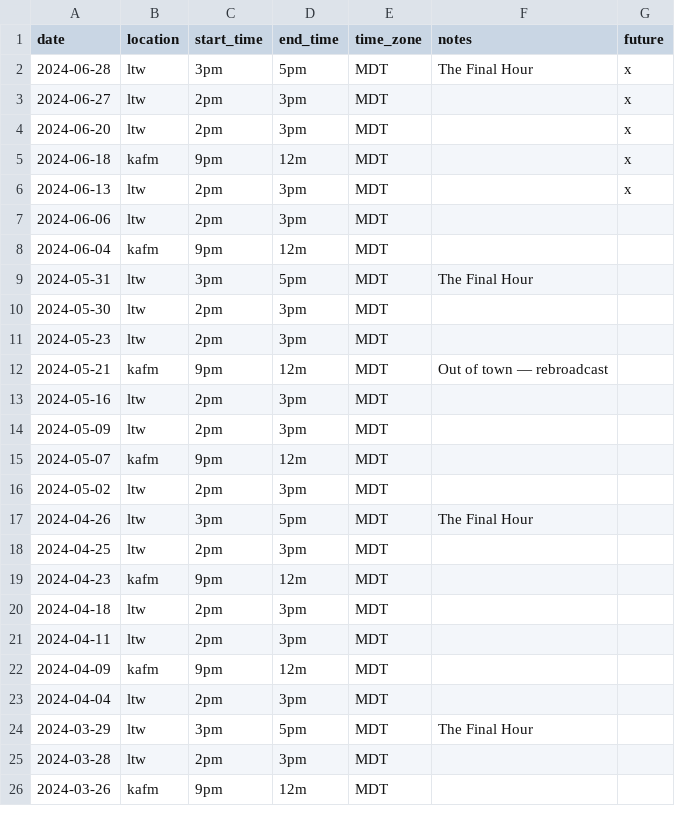
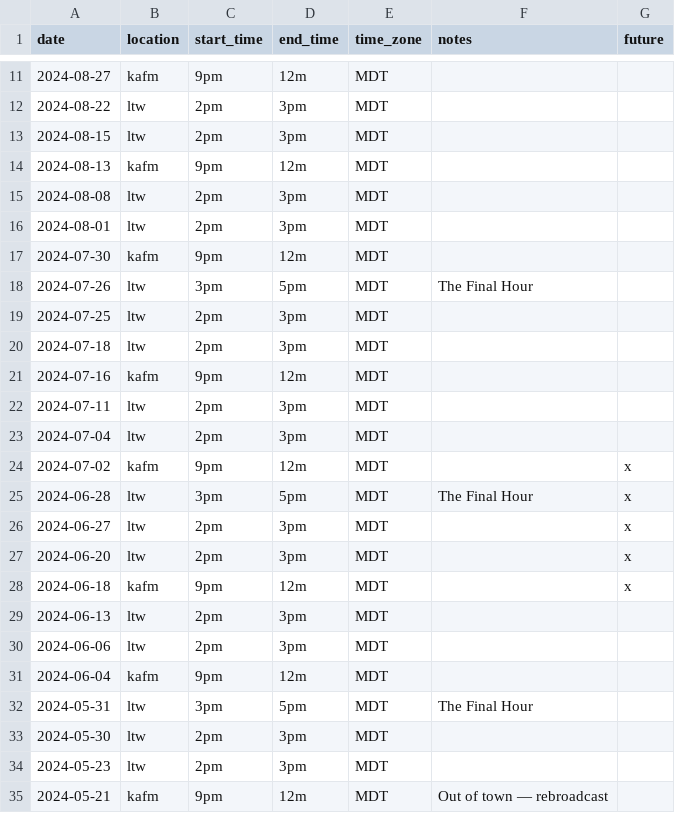
Before and after one commit to ubikorp/lacking.org, a CSV file: _data/schedule.csv, drawn as a sheet; only a part is shown, gaps mark what is left out; the shorter side is filled out with more unchanged rows; the diff covers the shown part only.

```diff
--- a/_data/schedule.csv
+++ b/_data/schedule.csv
@@ -2 +11,15 @@ date,location,start_time,end_time,time_zone,notes,future
+2024-08-27,kafm,9pm,12m,MDT,,
+2024-08-22,ltw,2pm,3pm,MDT,,
+2024-08-15,ltw,2pm,3pm,MDT,,
+2024-08-13,kafm,9pm,12m,MDT,,
+2024-08-08,ltw,2pm,3pm,MDT,,
+2024-08-01,ltw,2pm,3pm,MDT,,
+2024-07-30,kafm,9pm,12m,MDT,,
+2024-07-26,ltw,3pm,5pm,MDT,The Final Hour,
+2024-07-25,ltw,2pm,3pm,MDT,,
+2024-07-18,ltw,2pm,3pm,MDT,,
+2024-07-16,kafm,9pm,12m,MDT,,
+2024-07-11,ltw,2pm,3pm,MDT,,
+2024-07-04,ltw,2pm,3pm,MDT,,
+2024-07-02,kafm,9pm,12m,MDT,,x
 2024-06-28,ltw,3pm,5pm,MDT,The Final Hour,x
@@ -5,3 +28,3 @@ date,location,start_time,end_time,time_zone,notes,future
 2024-06-18,kafm,9pm,12m,MDT,,x
-2024-06-13,ltw,2pm,3pm,MDT,,x
+2024-06-13,ltw,2pm,3pm,MDT,,
 2024-06-06,ltw,2pm,3pm,MDT,,
```
Also changed, not shown: 9 added rows elsewhere in this file, _data/new_episode.csv, 5 other files.
